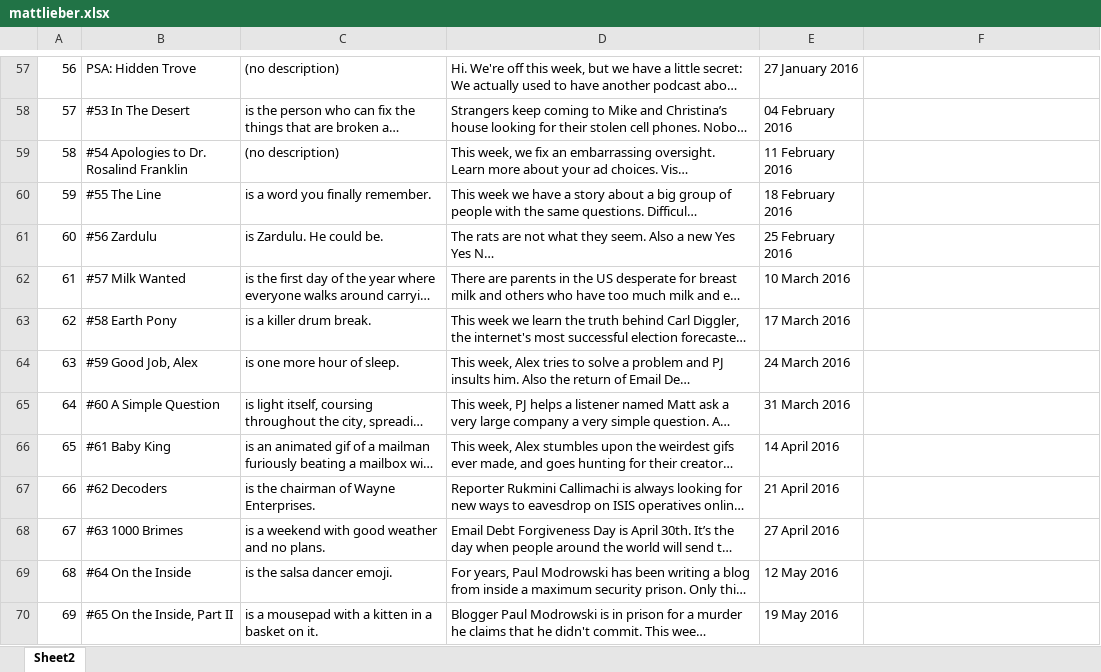
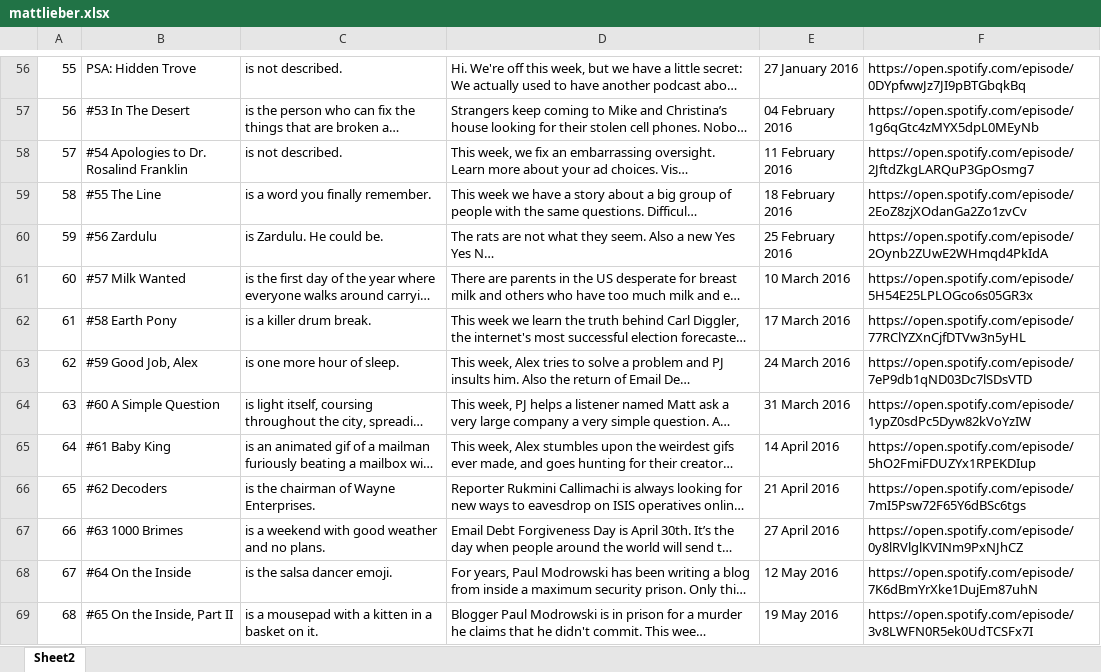
Before and after one commit to calebnjw/mattlieberis, an Excel workbook: public/mattlieber.xlsx, sheet Sheet2, drawn as a sheet; only a part is shown, gaps mark what is left out; long unchanged cells end in …; values as stored, in another font and other column widths than the file's, no cell formats; addresses are those after the commit; the diff covers the shown part only; the diff names each change by its address in the sheet, - before the commit and + after, or states it on an @@ line.

Commit message:
added spotify urls to excel files, previous gimlet links now redirect to spotify directly.

```diff
--- a/public/mattlieber.xlsx (sheet Sheet2)
+++ b/public/mattlieber.xlsx (sheet Sheet2)
@@ column A renumbered between rows 14 and 194 @@
-C56: (no description)
+C56: is not described.
-F56: (empty)
+F56: https://open.spotify.com/episode/0DYpfwwJz7JI9pBTGbqkBq
-F57: (empty)
+F57: https://open.spotify.com/episode/1g6qGtc4zMYX5dpL0MEyNb
-C58: (no description)
+C58: is not described.
-F58: (empty)
+F58: https://open.spotify.com/episode/2JftdZkgLARQuP3GpOsmg7
-F59: (empty)
+F59: https://open.spotify.com/episode/2EoZ8zjXOdanGa2Zo1zvCv
-F60: (empty)
+F60: https://open.spotify.com/episode/2Oynb2ZUwE2WHmqd4PkIdA
-F61: (empty)
+F61: https://open.spotify.com/episode/5H54E25LPLOGco6s05GR3x
-F62: (empty)
+F62: https://open.spotify.com/episode/77RClYZXnCjfDTVw3n5yHL
-F63: (empty)
+F63: https://open.spotify.com/episode/7eP9db1qND03Dc7lSDsVTD
-F64: (empty)
+F64: https://open.spotify.com/episode/1ypZ0sdPc5Dyw82kVoYzIW
-F65: (empty)
+F65: https://open.spotify.com/episode/5hO2FmiFDUZYx1RPEKDIup
-F66: (empty)
+F66: https://open.spotify.com/episode/7mI5Psw72F65Y6dBSc6tgs
-F67: (empty)
+F67: https://open.spotify.com/episode/0y8lRVlglKVINm9PxNJhCZ
-F68: (empty)
+F68: https://open.spotify.com/episode/7K6dBmYrXke1DujEm87uhN
-F69: (empty)
+F69: https://open.spotify.com/episode/3v8LWFN0R5ek0UdTCSFx7I
```
Also changed, not shown: 11 added rows, 12 removed rows and 197 edited cells elsewhere in this sheet, cell formats, 2 other files.
